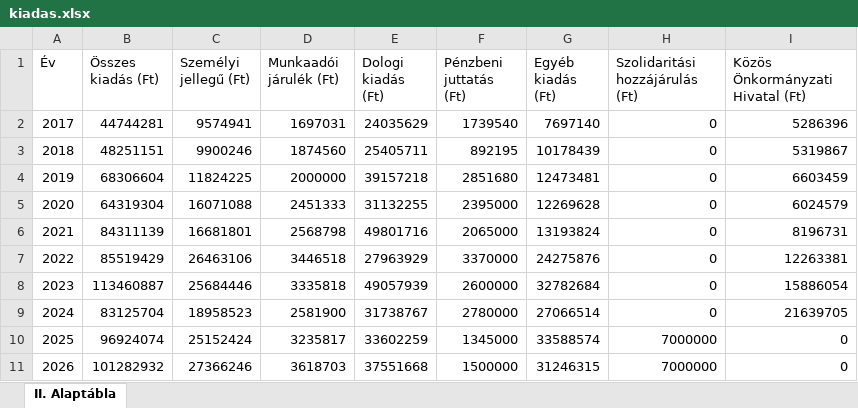
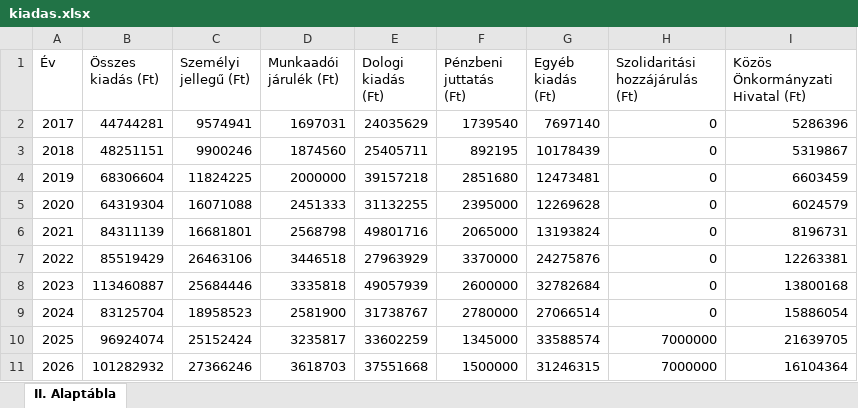
Before and after one commit to adeak76/Atlathato-Koltsegvetes-Onkormanyzatoknak, an Excel workbook: public/data/kiadas.xlsx, sheet II. Alaptábla, drawn as a sheet; values as stored, in another font and other column widths than the file's, no borders; the diff names each change by its address in the sheet, - before the commit and + after, or states it on an @@ line.

Commit message:
Add files via upload

```diff
--- a/public/data/kiadas.xlsx (sheet II. Alaptábla)
+++ b/public/data/kiadas.xlsx (sheet II. Alaptábla)
-I8 (Közös Önkormányzati Hivatal (Ft)): 15886054
+I8 (Közös Önkormányzati Hivatal (Ft)): 13800168
-I9 (Közös Önkormányzati Hivatal (Ft)): 21639705
+I9 (Közös Önkormányzati Hivatal (Ft)): 15886054
-I10 (Közös Önkormányzati Hivatal (Ft)): 0
+I10 (Közös Önkormányzati Hivatal (Ft)): 21639705
-I11 (Közös Önkormányzati Hivatal (Ft)): 0
+I11 (Közös Önkormányzati Hivatal (Ft)): 16104364
```
